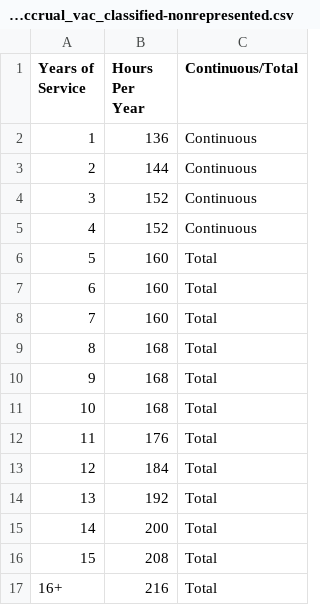
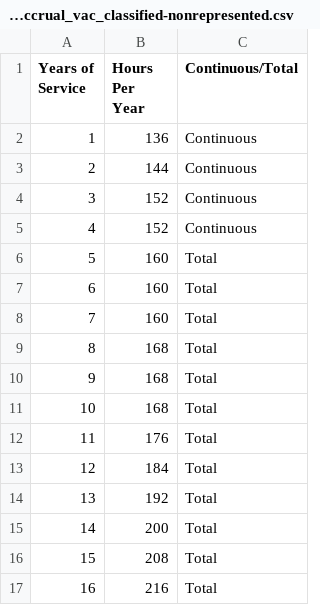
Before and after one commit to realityfabric/ctcLink-Absence-Validation, a CSV file: config/leave-accrual_vac_classified-nonrepresented.csv, drawn as a sheet.

Commit message:
Update config files to remove +

```diff
--- a/config/leave-accrual_vac_classified-nonrepresented.csv
+++ b/config/leave-accrual_vac_classified-nonrepresented.csv
@@ -16,2 +16,2 @@
 15,208,Total
-16+,216,Total
+16,216,Total
```
Also changed, not shown: config/leave-accrual_vac_classified-represented.csv, test_data/leave-accrual_vac_classified-nonrepresented.csv, 1 other file.
